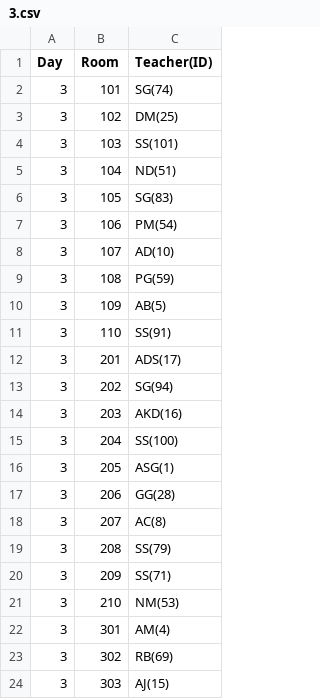
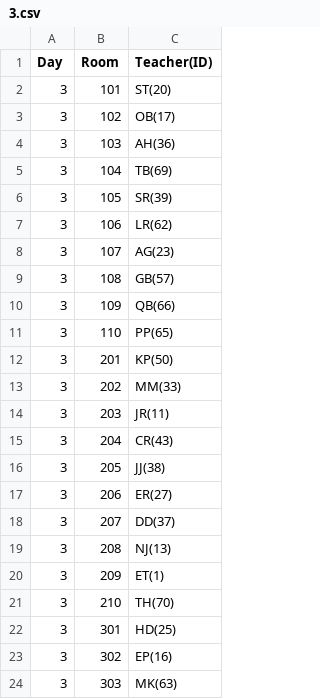
Before and after one commit to Rpal1315/InvigilationAssigner, a CSV file: InvigilationAssigner/duty/3.csv, drawn as a sheet.

```diff
--- a/InvigilationAssigner/duty/3.csv
+++ b/InvigilationAssigner/duty/3.csv
@@ -1,24 +1,24 @@
 Day,Room,Teacher(ID)
-3,101,SG(74)
-3,102,DM(25)
-3,103,SS(101)
-3,104,ND(51)
-3,105,SG(83)
-3,106,PM(54)
-3,107,AD(10)
-3,108,PG(59)
-3,109,AB(5)
-3,110,SS(91)
-3,201,ADS(17)
-3,202,SG(94)
-3,203,AKD(16)
-3,204,SS(100)
-3,205,ASG(1)
-3,206,GG(28)
-3,207,AC(8)
-3,208,SS(79)
-3,209,SS(71)
-3,210,NM(53)
-3,301,AM(4)
-3,302,RB(69)
-3,303,AJ(15)
+3,101,ST(20)
+3,102,OB(17)
+3,103,AH(36)
+3,104,TB(69)
+3,105,SR(39)
+3,106,LR(62)
+3,107,AG(23)
+3,108,GB(57)
+3,109,QB(66)
+3,110,PP(65)
+3,201,KP(50)
+3,202,MM(33)
+3,203,JR(11)
+3,204,CR(43)
+3,205,JJ(38)
+3,206,ER(27)
+3,207,DD(37)
+3,208,NJ(13)
+3,209,ET(1)
+3,210,TH(70)
+3,301,HD(25)
+3,302,EP(16)
+3,303,MK(63)
```
Also changed, not shown: InvigilationAssigner/duty/1.csv, InvigilationAssigner/duty/4.csv, 9 other files.
